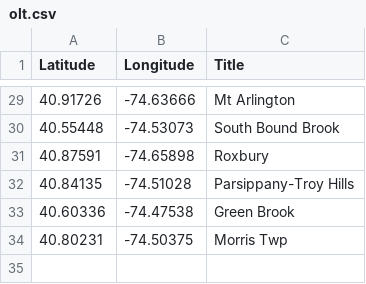
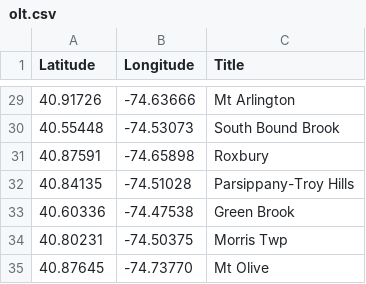
Before and after one commit to Bobcat00/olt_nj, a CSV file: olt.csv, drawn as a sheet; only a part is shown, gaps mark what is left out; the diff names each change by its address in the sheet, - before the commit and + after, or states it on an @@ line.

Commit message:
Add Mt Olive

```diff
--- a/olt.csv
+++ b/olt.csv
+row 35: 40.87645 | -74.73770 | Mt Olive
```
